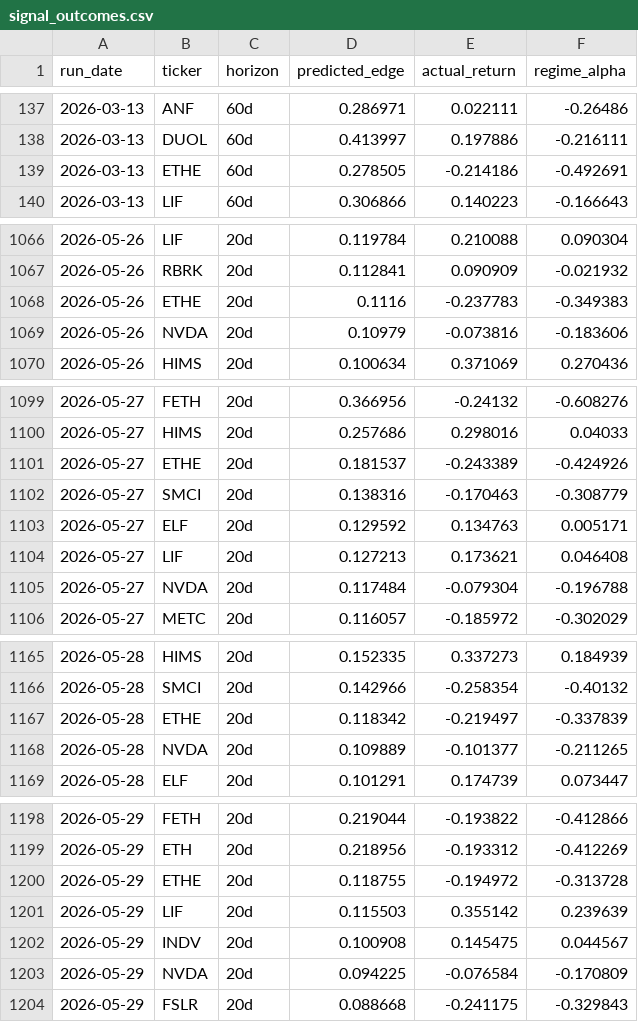
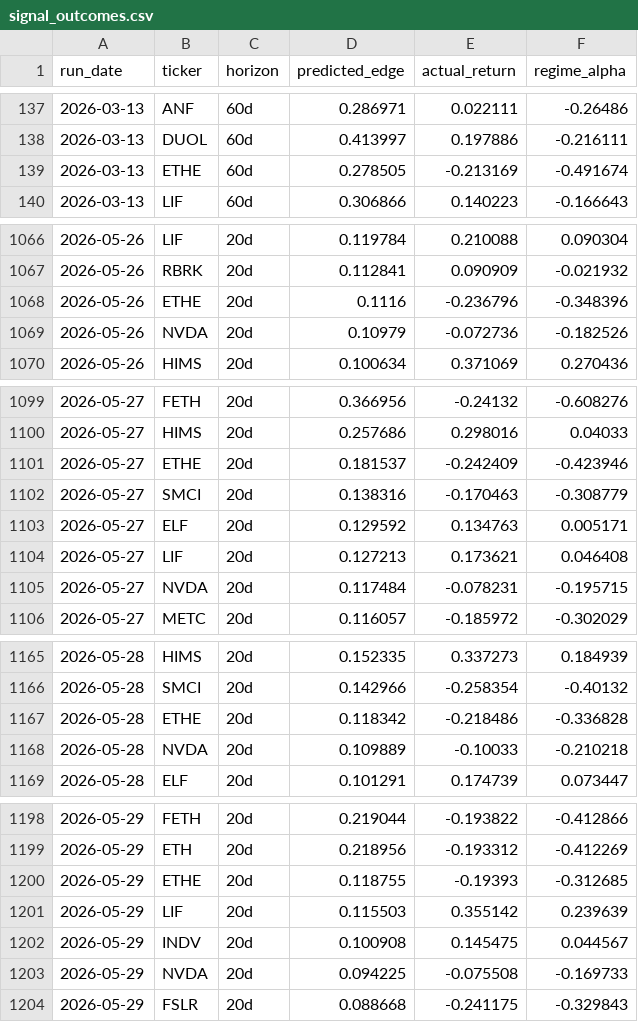
Before and after one commit to helioskozak-cloud/regime-desk, a CSV file: data/signal_outcomes.csv, drawn as a sheet; only a part is shown, gaps mark what is left out; the diff covers the shown part only.

```diff
--- a/data/signal_outcomes.csv
+++ b/data/signal_outcomes.csv
@@ -138,3 +138,3 @@ run_date,ticker,horizon,predicted_edge,actual_return,regime_alpha
 2026-03-13,DUOL,60d,0.413997,0.197886,-0.216111
-2026-03-13,ETHE,60d,0.278505,-0.214186,-0.492691
+2026-03-13,ETHE,60d,0.278505,-0.213169,-0.491674
 2026-03-13,LIF,60d,0.306866,0.140223,-0.166643
@@ -1067,4 +1067,4 @@ run_date,ticker,horizon,predicted_edge,actual_return,regime_alpha
 2026-05-26,RBRK,20d,0.112841,0.090909,-0.021932
-2026-05-26,ETHE,20d,0.1116,-0.237783,-0.349383
-2026-05-26,NVDA,20d,0.10979,-0.073816,-0.183606
+2026-05-26,ETHE,20d,0.1116,-0.236796,-0.348396
+2026-05-26,NVDA,20d,0.10979,-0.072736,-0.182526
 2026-05-26,HIMS,20d,0.100634,0.371069,0.270436
@@ -1100,3 +1100,3 @@ run_date,ticker,horizon,predicted_edge,actual_return,regime_alpha
 2026-05-27,HIMS,20d,0.257686,0.298016,0.04033
-2026-05-27,ETHE,20d,0.181537,-0.243389,-0.424926
+2026-05-27,ETHE,20d,0.181537,-0.242409,-0.423946
 2026-05-27,SMCI,20d,0.138316,-0.170463,-0.308779
@@ -1104,3 +1104,3 @@ run_date,ticker,horizon,predicted_edge,actual_return,regime_alpha
 2026-05-27,LIF,20d,0.127213,0.173621,0.046408
-2026-05-27,NVDA,20d,0.117484,-0.079304,-0.196788
+2026-05-27,NVDA,20d,0.117484,-0.078231,-0.195715
 2026-05-27,METC,20d,0.116057,-0.185972,-0.302029
@@ -1166,4 +1166,4 @@ run_date,ticker,horizon,predicted_edge,actual_return,regime_alpha
 2026-05-28,SMCI,20d,0.142966,-0.258354,-0.40132
-2026-05-28,ETHE,20d,0.118342,-0.219497,-0.337839
-2026-05-28,NVDA,20d,0.109889,-0.101377,-0.211265
+2026-05-28,ETHE,20d,0.118342,-0.218486,-0.336828
+2026-05-28,NVDA,20d,0.109889,-0.10033,-0.210218
 2026-05-28,ELF,20d,0.101291,0.174739,0.073447
@@ -1199,6 +1199,6 @@ run_date,ticker,horizon,predicted_edge,actual_return,regime_alpha
 2026-05-29,ETH,20d,0.218956,-0.193312,-0.412269
-2026-05-29,ETHE,20d,0.118755,-0.194972,-0.313728
+2026-05-29,ETHE,20d,0.118755,-0.19393,-0.312685
 2026-05-29,LIF,20d,0.115503,0.355142,0.239639
 2026-05-29,INDV,20d,0.100908,0.145475,0.044567
-2026-05-29,NVDA,20d,0.094225,-0.076584,-0.170809
+2026-05-29,NVDA,20d,0.094225,-0.075508,-0.169733
 2026-05-29,FSLR,20d,0.088668,-0.241175,-0.329843
```
Also changed, not shown: 48 edited cells elsewhere in this file, data/market_signals.csv, data/signal_log.csv, 8 other files.
